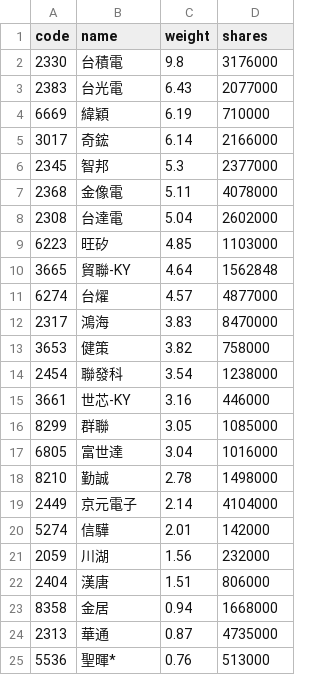
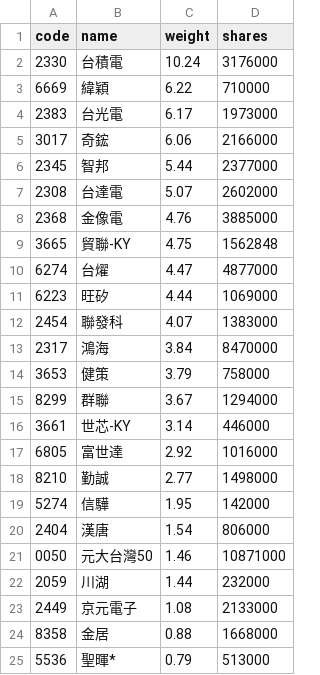
Before and after one commit to eceeff/etf_bot_for00981a, a CSV file: 00981a_holdings.csv, drawn as a sheet; only a part is shown; the diff covers the shown part only.

```diff
--- a/00981a_holdings.csv
+++ b/00981a_holdings.csv
@@ -1,25 +1,25 @@
 code,name,weight,shares
-2330,台積電,9.8,3176000
-2383,台光電,6.43,2077000
-6669,緯穎,6.19,710000
-3017,奇鋐,6.14,2166000
-2345,智邦,5.3,2377000
-2368,金像電,5.11,4078000
-2308,台達電,5.04,2602000
-6223,旺矽,4.85,1103000
-3665,貿聯-KY,4.64,1562848
-6274,台燿,4.57,4877000
-2317,鴻海,3.83,8470000
-3653,健策,3.82,758000
-2454,聯發科,3.54,1238000
-3661,世芯-KY,3.16,446000
-8299,群聯,3.05,1085000
-6805,富世達,3.04,1016000
-8210,勤誠,2.78,1498000
-2449,京元電子,2.14,4104000
-5274,信驊,2.01,142000
-2059,川湖,1.56,232000
-2404,漢唐,1.51,806000
-8358,金居,0.94,1668000
-2313,華通,0.87,4735000
-5536,聖暉*,0.76,513000
+2330,台積電,10.24,3176000
+6669,緯穎,6.22,710000
+2383,台光電,6.17,1973000
+3017,奇鋐,6.06,2166000
+2345,智邦,5.44,2377000
+2308,台達電,5.07,2602000
+2368,金像電,4.76,3885000
+3665,貿聯-KY,4.75,1562848
+6274,台燿,4.47,4877000
+6223,旺矽,4.44,1069000
+2454,聯發科,4.07,1383000
+2317,鴻海,3.84,8470000
+3653,健策,3.79,758000
+8299,群聯,3.67,1294000
+3661,世芯-KY,3.14,446000
+6805,富世達,2.92,1016000
+8210,勤誠,2.77,1498000
+5274,信驊,1.95,142000
+2404,漢唐,1.54,806000
+0050,元大台灣50,1.46,10871000
+2059,川湖,1.44,232000
+2449,京元電子,1.08,2133000
+8358,金居,0.88,1668000
+5536,聖暉*,0.79,513000
```
Also changed, not shown: 8 added rows, 6 removed rows and 7 edited cells elsewhere in this file.
